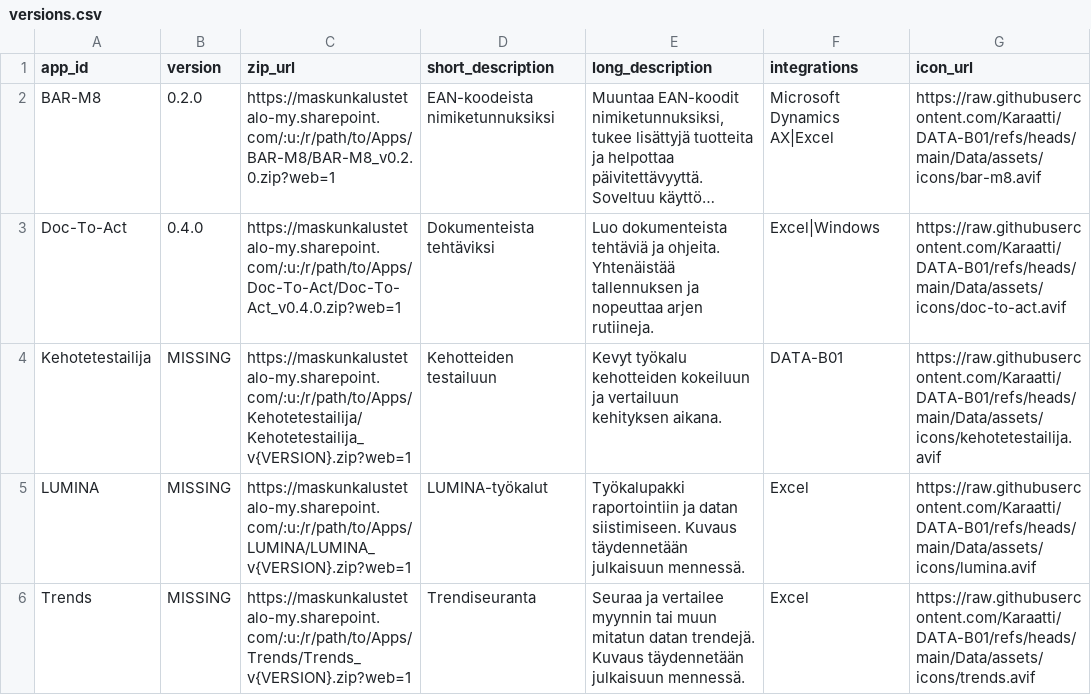
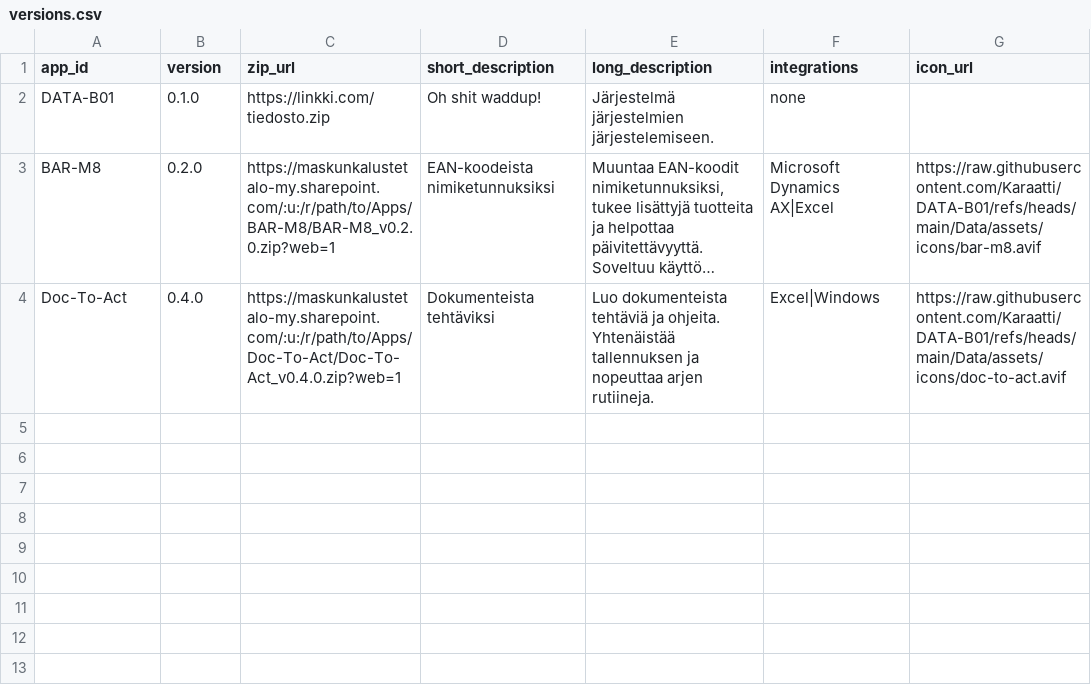
Before and after one commit to Karaatti/DATA-B01, a CSV file: versions.csv, drawn as a sheet; long unchanged cells end in …; removed rows and columns are numbered as before the commit, all else as after; the diff names each change by its address in the sheet, - before the commit and + after, or states it on an @@ line.

Commit message:
Update versions.csv

```diff
--- a/versions.csv
+++ b/versions.csv
+row 2: DATA-B01 | 0.1.0 | https://linkki.com/tiedosto.zip | Oh shit waddup! | Järjestelmä järjestelmien järjestelemiseen. | none
-row 4: Kehotetestailija | MISSING | https://maskunkalustetalo-my.sharepoint.com/:u:/r/path/to/Apps/Kehotetestailija/Kehotetestailija_v{VERSION}.zip?web=1 | Kehotteiden testailuun | Kevyt työkalu kehotteiden kokeiluun ja vertailuun kehityksen aikana. | DATA-B01 | https://raw.githubusercontent.com/Karaatti/DATA-B01/refs/heads/main/Data/assets/icons/kehotetestailija.avif
-row 5: LUMINA | MISSING | https://maskunkalustetalo-my.sharepoint.com/:u:/r/path/to/Apps/LUMINA/LUMINA_v{VERSION}.zip?web=1 | LUMINA-työkalut | Työkalupakki raportointiin ja datan siistimiseen. Kuvaus täydennetään julkaisuun mennessä. | Excel | https://raw.githubusercontent.com/Karaatti/DATA-B01/refs/heads/main/Data/assets/icons/lumina.avif
-row 6: Trends | MISSING | https://maskunkalustetalo-my.sharepoint.com/:u:/r/path/to/Apps/Trends/Trends_v{VERSION}.zip?web=1 | Trendiseuranta | Seuraa ja vertailee myynnin tai muun mitatun datan trendejä. Kuvaus täydennetään julkaisuun mennessä. | Excel | https://raw.githubusercontent.com/Karaatti/DATA-B01/refs/heads/main/Data/assets/icons/trends.avif
```
